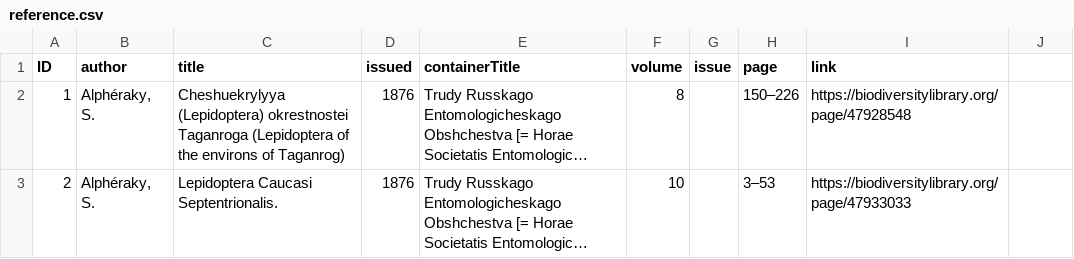
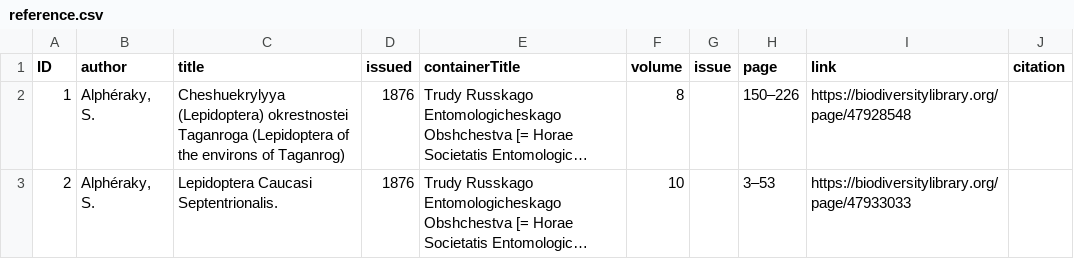
Before and after one commit to dhobern/alucitoidea, a CSV file: coldp/data/reference.csv, drawn as a sheet; only a part is shown; long unchanged cells end in …; the diff names each change by its address in the sheet, - before the commit and + after, or states it on an @@ line.

```diff
--- a/coldp/data/reference.csv
+++ b/coldp/data/reference.csv
-J1: (empty)
+J1: citation
```
Also changed, not shown: coldp/data/name.csv, coldp/data/synonym.csv, 4 other files.
